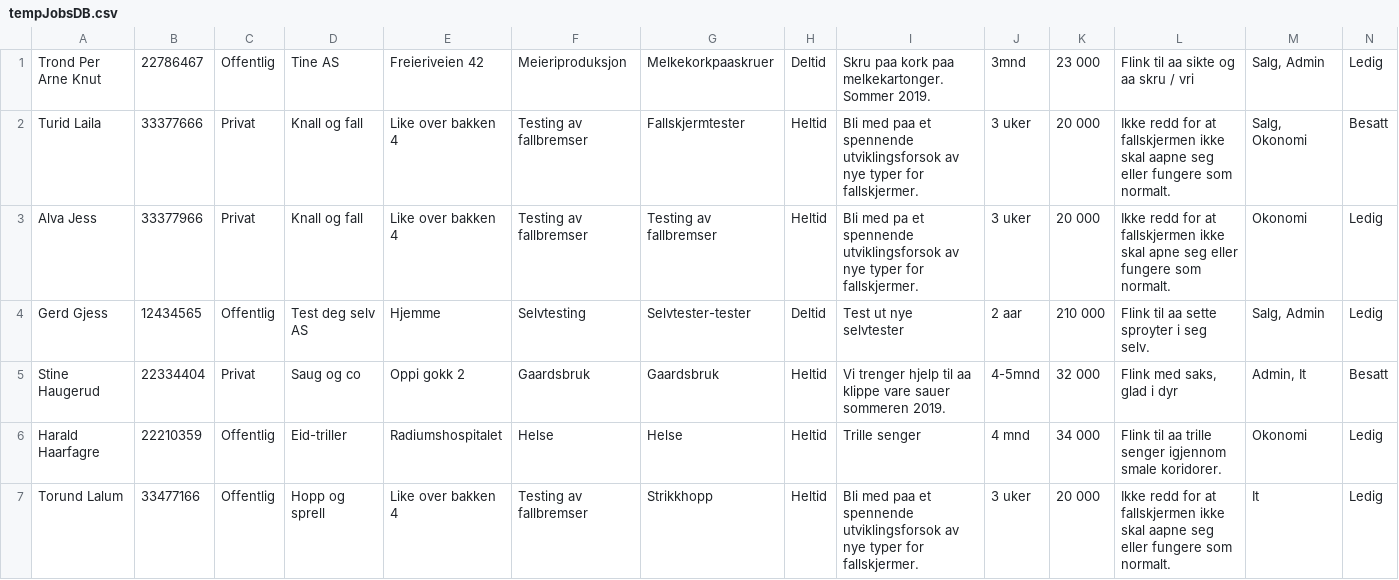
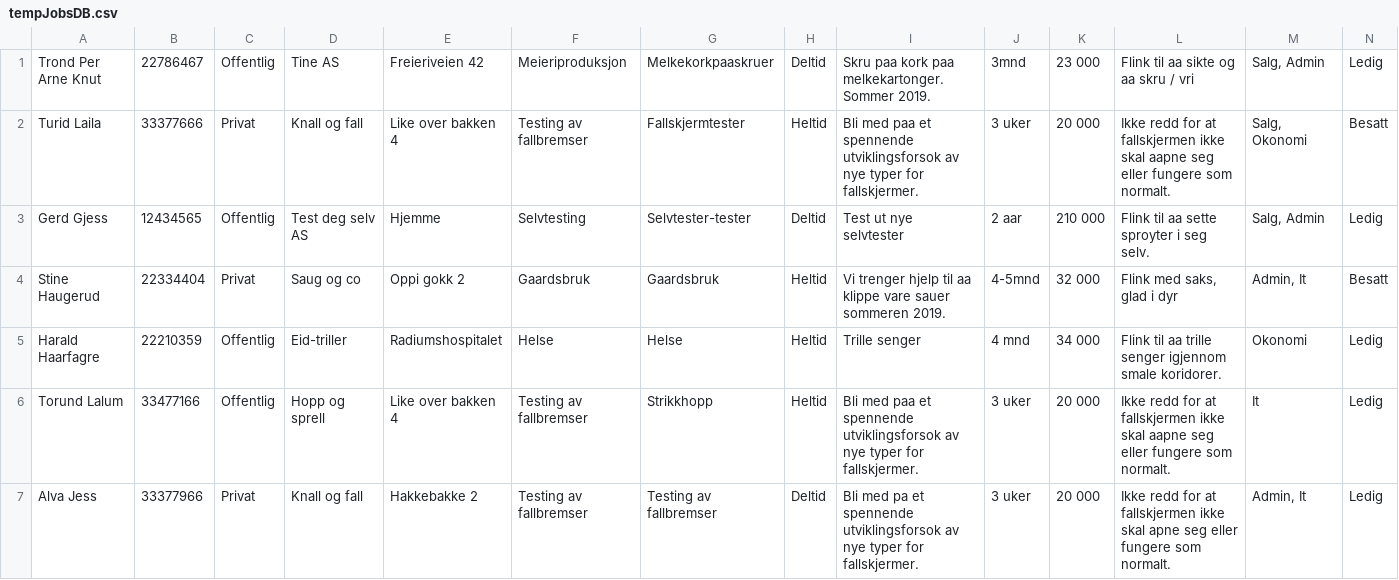
Before and after one commit to AnamaP/Semesteroppgave_PU2019, a CSV file: tempJobsDB.csv, drawn as a sheet.

Commit message:
Redigering av rader fungerer nå som en drøm og gode dager

```diff
--- a/tempJobsDB.csv
+++ b/tempJobsDB.csv
@@ -2,3 +2,2 @@ Trond Per Arne Knut;22786467;Offentlig;Tine AS;Freieriveien 42;Meieriproduksjon;
 Turid Laila;33377666;Privat;Knall og fall;Like over bakken 4;Testing av fallbremser;Fallskjermtester;Heltid;Bli med paa et spennende utviklingsforsok av nye typer for fallskjermer.;3 uker;20 000;Ikke redd for at fallskjermen ikke skal aapne seg eller fungere som normalt.;Salg, Okonomi;Besatt;
-Alva Jess;33377966;Privat;Knall og fall;Like over bakken 4;Testing av fallbremser;Testing av fallbremser;Heltid;Bli med pa et spennende utviklingsforsok av nye typer for fallskjermer.;3 uker;20 000;Ikke redd for at fallskjermen ikke skal apne seg eller fungere som normalt.;Okonomi;Ledig;
 Gerd Gjess;12434565;Offentlig;Test deg selv AS;Hjemme;Selvtesting;Selvtester-tester;Deltid;Test ut nye selvtester;2 aar;210 000;Flink til aa sette sproyter i seg selv.;Salg, Admin;Ledig;
@@ -7 +6,2 @@ Harald Haarfagre;22210359;Offentlig;Eid-triller;Radiumshospitalet;Helse;Helse;He
 Torund Lalum;33477166;Offentlig;Hopp og sprell;Like over bakken 4;Testing av fallbremser;Strikkhopp;Heltid;Bli med paa et spennende utviklingsforsok av nye typer for fallskjermer.;3 uker;20 000;Ikke redd for at fallskjermen ikke skal aapne seg eller fungere som normalt.;It;Ledig;
+Alva Jess;33377966;Privat;Knall og fall;Hakkebakke 2;Testing av fallbremser;Testing av fallbremser;Deltid;Bli med pa et spennende utviklingsforsok av nye typer for fallskjermer.;3 uker;20 000;Ikke redd for at fallskjermen ikke skal apne seg eller fungere som normalt.;Admin, It;Ledig;
```
Also changed, not shown: 4 other files.
